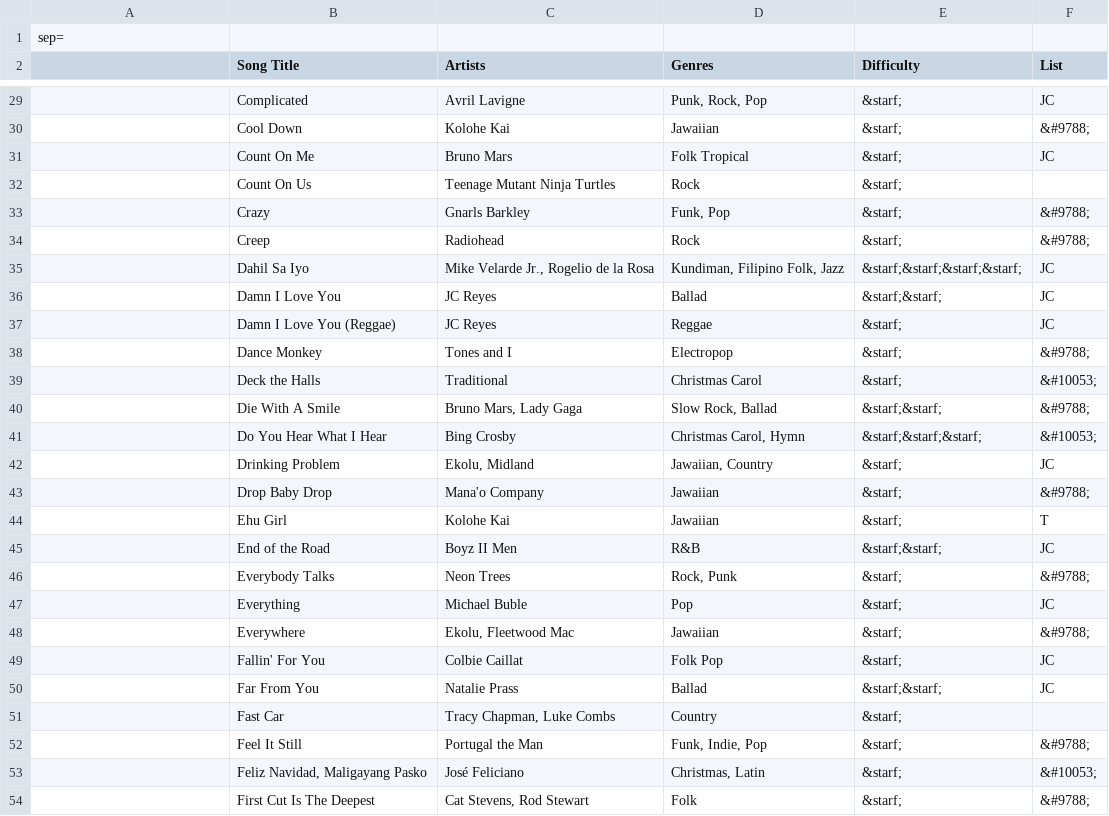
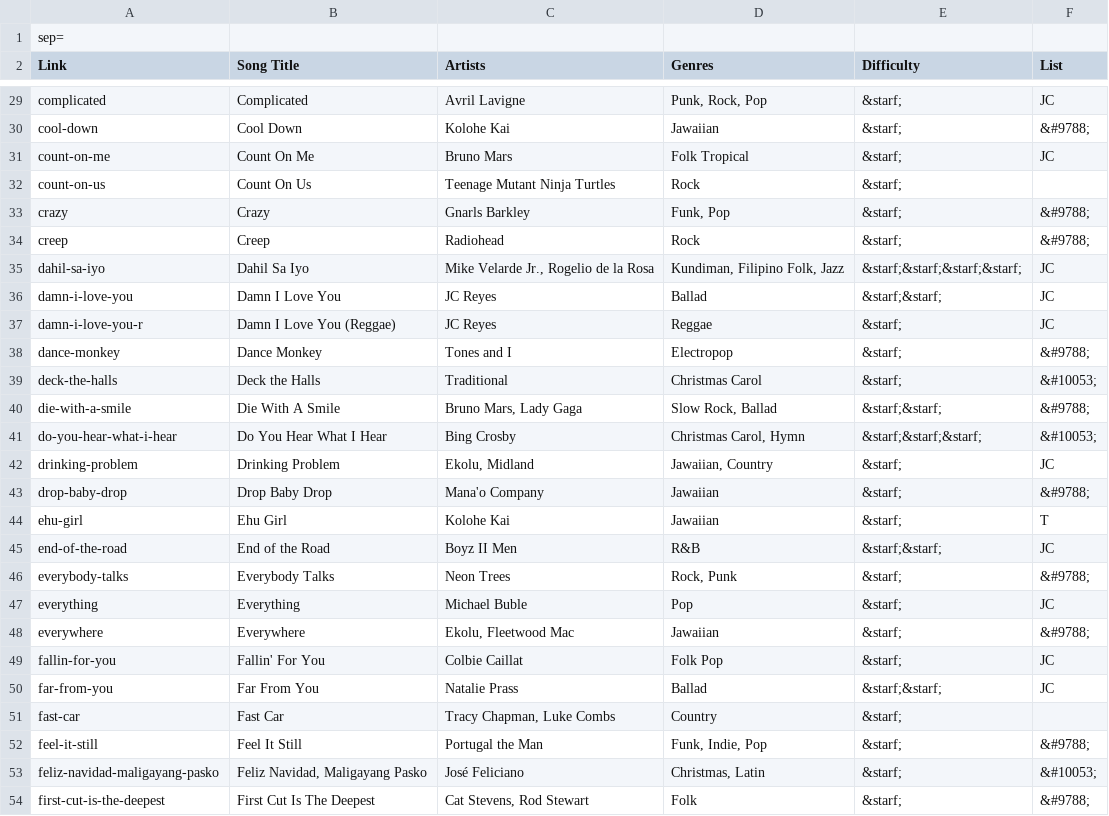
Before and after one commit to TMNTfever/TMNTfever.github.io, a CSV file: ukulele-list.csv, drawn as a sheet; only a part is shown, gaps mark what is left out; the diff covers the shown part only.

```diff
--- a/ukulele-list.csv
+++ b/ukulele-list.csv
@@ -1,2 +1,2 @@
 sep=|
-|Song Title|Artists|Genres|Difficulty|List
+Link|Song Title|Artists|Genres|Difficulty|List
@@ -29,26 +29,26 @@ sep=|
-|Complicated|Avril Lavigne|Punk, Rock, Pop|&starf;|JC
-|Cool Down|Kolohe Kai|Jawaiian|&starf;|&#9788;
-|Count On Me|Bruno Mars|Folk Tropical|&starf;|JC
-|Count On Us|Teenage Mutant Ninja Turtles|Rock|&starf;|
-|Crazy|Gnarls Barkley|Funk, Pop|&starf;|&#9788;
-|Creep|Radiohead|Rock|&starf;|&#9788;
-|Dahil Sa Iyo|Mike Velarde Jr., Rogelio de la Rosa|Kundiman, Filipino Folk, Jazz|&starf;&starf;&starf;&starf;|JC
-|Damn I Love You|JC Reyes|Ballad|&starf;&starf;|JC
-|Damn I Love You (Reggae)|JC Reyes|Reggae|&starf;|JC
-|Dance Monkey|Tones and I|Electropop|&starf;|&#9788;
-|Deck the Halls|Traditional|Christmas Carol|&starf;|&#10053;
-|Die With A Smile|Bruno Mars, Lady Gaga|Slow Rock, Ballad|&starf;&starf;|&#9788;
-|Do You Hear What I Hear|Bing Crosby|Christmas Carol, Hymn|&starf;&starf;&starf;|&#10053;
-|Drinking Problem|Ekolu, Midland|Jawaiian, Country|&starf;|JC
-|Drop Baby Drop|Mana'o Company|Jawaiian|&starf;|&#9788;
-|Ehu Girl|Kolohe Kai|Jawaiian|&starf;|T
-|End of the Road|Boyz II Men|R&B|&starf;&starf;|JC
-|Everybody Talks|Neon Trees|Rock, Punk|&starf;|&#9788;
-|Everything|Michael Buble|Pop|&starf;|JC
-|Everywhere|Ekolu, Fleetwood Mac|Jawaiian|&starf;|&#9788;
-|Fallin' For You|Colbie Caillat|Folk Pop|&starf;|JC
-|Far From You|Natalie Prass|Ballad|&starf;&starf;|JC
-|Fast Car|Tracy Chapman, Luke Combs|Country|&starf;|
-|Feel It Still|Portugal the Man|Funk, Indie, Pop|&starf;|&#9788;
-|Feliz Navidad, Maligayang Pasko|José Feliciano|Christmas, Latin|&starf;|&#10053;
-|First Cut Is The Deepest|Cat Stevens, Rod Stewart|Folk|&starf;|&#9788;
+complicated|Complicated|Avril Lavigne|Punk, Rock, Pop|&starf;|JC
+cool-down|Cool Down|Kolohe Kai|Jawaiian|&starf;|&#9788;
+count-on-me|Count On Me|Bruno Mars|Folk Tropical|&starf;|JC
+count-on-us|Count On Us|Teenage Mutant Ninja Turtles|Rock|&starf;|
+crazy|Crazy|Gnarls Barkley|Funk, Pop|&starf;|&#9788;
+creep|Creep|Radiohead|Rock|&starf;|&#9788;
+dahil-sa-iyo|Dahil Sa Iyo|Mike Velarde Jr., Rogelio de la Rosa|Kundiman, Filipino Folk, Jazz|&starf;&starf;&starf;&starf;|JC
+damn-i-love-you|Damn I Love You|JC Reyes|Ballad|&starf;&starf;|JC
+damn-i-love-you-r|Damn I Love You (Reggae)|JC Reyes|Reggae|&starf;|JC
+dance-monkey|Dance Monkey|Tones and I|Electropop|&starf;|&#9788;
+deck-the-halls|Deck the Halls|Traditional|Christmas Carol|&starf;|&#10053;
+die-with-a-smile|Die With A Smile|Bruno Mars, Lady Gaga|Slow Rock, Ballad|&starf;&starf;|&#9788;
+do-you-hear-what-i-hear|Do You Hear What I Hear|Bing Crosby|Christmas Carol, Hymn|&starf;&starf;&starf;|&#10053;
+drinking-problem|Drinking Problem|Ekolu, Midland|Jawaiian, Country|&starf;|JC
+drop-baby-drop|Drop Baby Drop|Mana'o Company|Jawaiian|&starf;|&#9788;
+ehu-girl|Ehu Girl|Kolohe Kai|Jawaiian|&starf;|T
+end-of-the-road|End of the Road|Boyz II Men|R&B|&starf;&starf;|JC
+everybody-talks|Everybody Talks|Neon Trees|Rock, Punk|&starf;|&#9788;
+everything|Everything|Michael Buble|Pop|&starf;|JC
+everywhere|Everywhere|Ekolu, Fleetwood Mac|Jawaiian|&starf;|&#9788;
+fallin-for-you|Fallin' For You|Colbie Caillat|Folk Pop|&starf;|JC
+far-from-you|Far From You|Natalie Prass|Ballad|&starf;&starf;|JC
+fast-car|Fast Car|Tracy Chapman, Luke Combs|Country|&starf;|
+feel-it-still|Feel It Still|Portugal the Man|Funk, Indie, Pop|&starf;|&#9788;
+feliz-navidad-maligayang-pasko|Feliz Navidad, Maligayang Pasko|José Feliciano|Christmas, Latin|&starf;|&#10053;
+first-cut-is-the-deepest|First Cut Is The Deepest|Cat Stevens, Rod Stewart|Folk|&starf;|&#9788;
```
Also changed, not shown: 76 edited cells elsewhere in this file.
